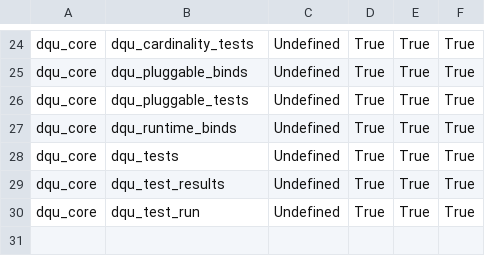
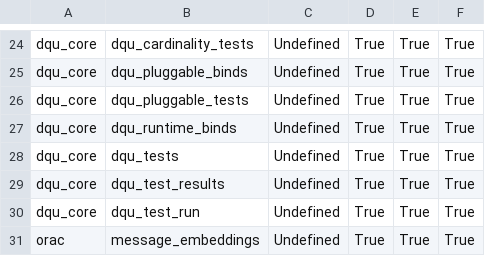
Before and after one commit to avalon60/OraTAPI, a CSV file: resources/config/OraTAPI.csv, drawn as a sheet; only a part is shown, gaps mark what is left out; the diff names each change by its address in the sheet, - before the commit and + after, or states it on an @@ line.

```diff
--- a/resources/config/OraTAPI.csv
+++ b/resources/config/OraTAPI.csv
+row 31: orac | message_embeddings | Undefined | True | True | True
```
Also changed, not shown: 4 other files.
